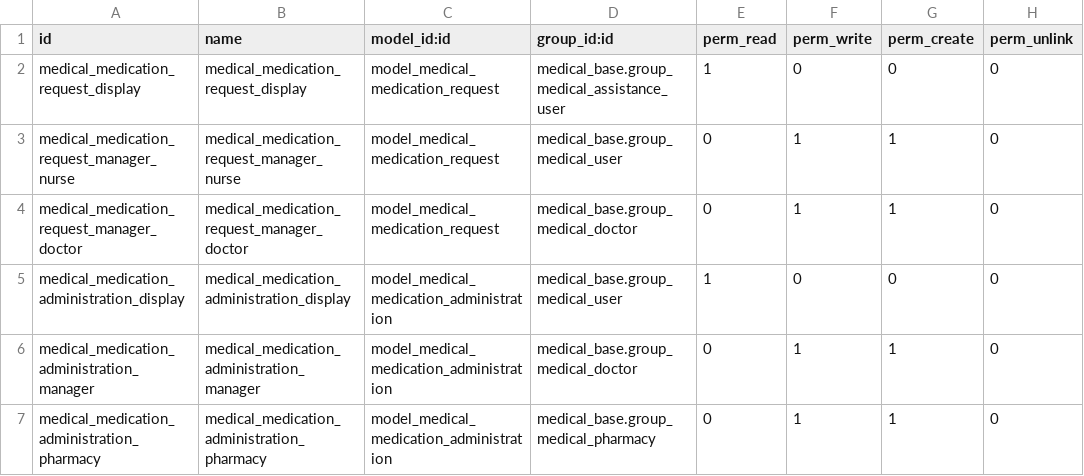
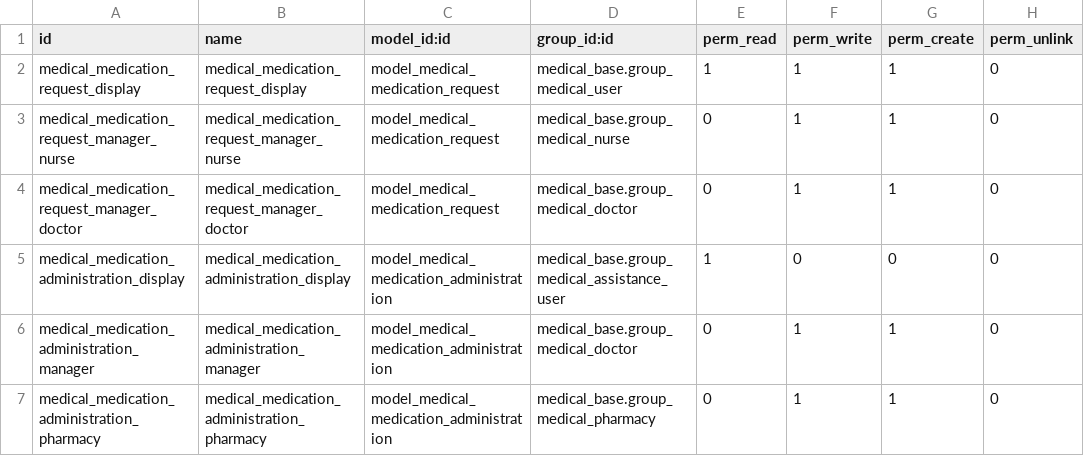
Before and after one commit to tegin/medical-fhir, a CSV file: medical_medication_request/security/ir.model.access.csv, drawn as a sheet.

Commit message:
[14.0][FIX] medical_medication_user: fix security group_medical_user

```diff
--- a/medical_medication_request/security/ir.model.access.csv
+++ b/medical_medication_request/security/ir.model.access.csv
@@ -1,6 +1,6 @@
 id,name,model_id:id,group_id:id,perm_read,perm_write,perm_create,perm_unlink
-medical_medication_request_display,medical_medication_request_display,model_medical_medication_request,medical_base.group_medical_assistance_user,1,0,0,0
-medical_medication_request_manager_nurse,medical_medication_request_manager_nurse,model_medical_medication_request,medical_base.group_medical_user,0,1,1,0
+medical_medication_request_display,medical_medication_request_display,model_medical_medication_request,medical_base.group_medical_user,1,1,1,0
+medical_medication_request_manager_nurse,medical_medication_request_manager_nurse,model_medical_medication_request,medical_base.group_medical_nurse,0,1,1,0
 medical_medication_request_manager_doctor,medical_medication_request_manager_doctor,model_medical_medication_request,medical_base.group_medical_doctor,0,1,1,0
-medical_medication_administration_display,medical_medication_administration_display,model_medical_medication_administration,medical_base.group_medical_user,1,0,0,0
+medical_medication_administration_display,medical_medication_administration_display,model_medical_medication_administration,medical_base.group_medical_assistance_user,1,0,0,0
 medical_medication_administration_manager,medical_medication_administration_manager,model_medical_medication_administration,medical_base.group_medical_doctor,0,1,1,0
```
